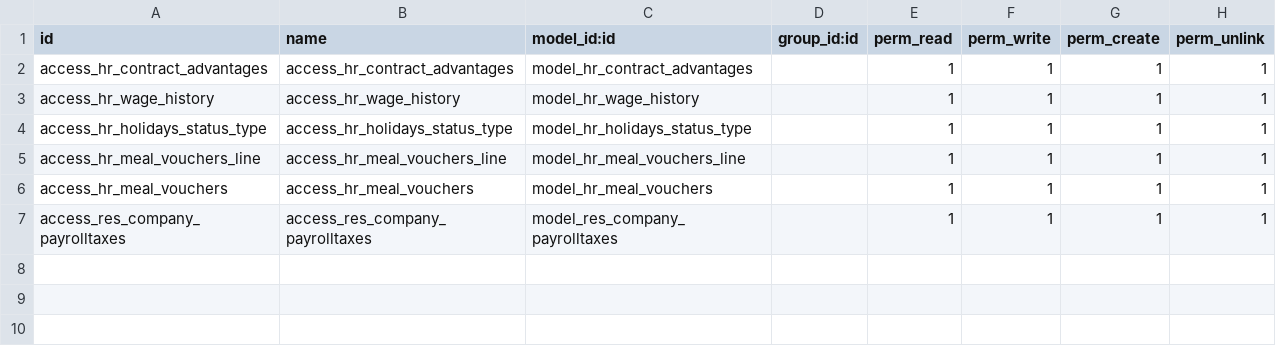
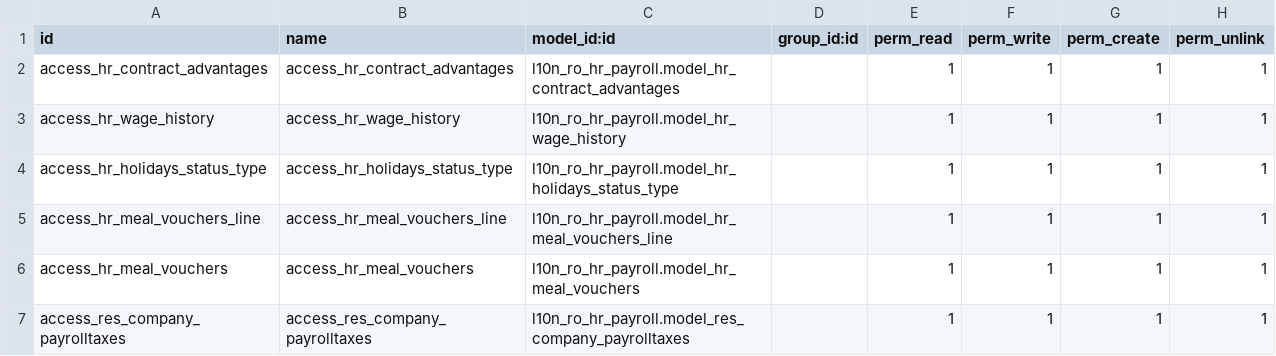
Before and after one commit to feketemihai/l10n-romania, a CSV file: l10n_ro_hr_payroll/security/ir.model.access.csv, drawn as a sheet.

```diff
--- a/l10n_ro_hr_payroll/security/ir.model.access.csv
+++ b/l10n_ro_hr_payroll/security/ir.model.access.csv
@@ -1,7 +1,7 @@
 id,name,model_id:id,group_id:id,perm_read,perm_write,perm_create,perm_unlink
-access_hr_contract_advantages,access_hr_contract_advantages,model_hr_contract_advantages,,1,1,1,1
-access_hr_wage_history,access_hr_wage_history,model_hr_wage_history,,1,1,1,1
-access_hr_holidays_status_type,access_hr_holidays_status_type,model_hr_holidays_status_type,,1,1,1,1
-access_hr_meal_vouchers_line,access_hr_meal_vouchers_line,model_hr_meal_vouchers_line,,1,1,1,1
-access_hr_meal_vouchers,access_hr_meal_vouchers,model_hr_meal_vouchers,,1,1,1,1
-access_res_company_payrolltaxes,access_res_company_payrolltaxes,model_res_company_payrolltaxes,,1,1,1,1
+access_hr_contract_advantages,access_hr_contract_advantages,l10n_ro_hr_payroll.model_hr_contract_advantages,,1,1,1,1
+access_hr_wage_history,access_hr_wage_history,l10n_ro_hr_payroll.model_hr_wage_history,,1,1,1,1
+access_hr_holidays_status_type,access_hr_holidays_status_type,l10n_ro_hr_payroll.model_hr_holidays_status_type,,1,1,1,1
+access_hr_meal_vouchers_line,access_hr_meal_vouchers_line,l10n_ro_hr_payroll.model_hr_meal_vouchers_line,,1,1,1,1
+access_hr_meal_vouchers,access_hr_meal_vouchers,l10n_ro_hr_payroll.model_hr_meal_vouchers,,1,1,1,1
+access_res_company_payrolltaxes,access_res_company_payrolltaxes,l10n_ro_hr_payroll.model_res_company_payrolltaxes,,1,1,1,1
```
Also changed, not shown: l10n_ro_hr_payroll/data/hr.contribution.register.csv, 13 other files.
